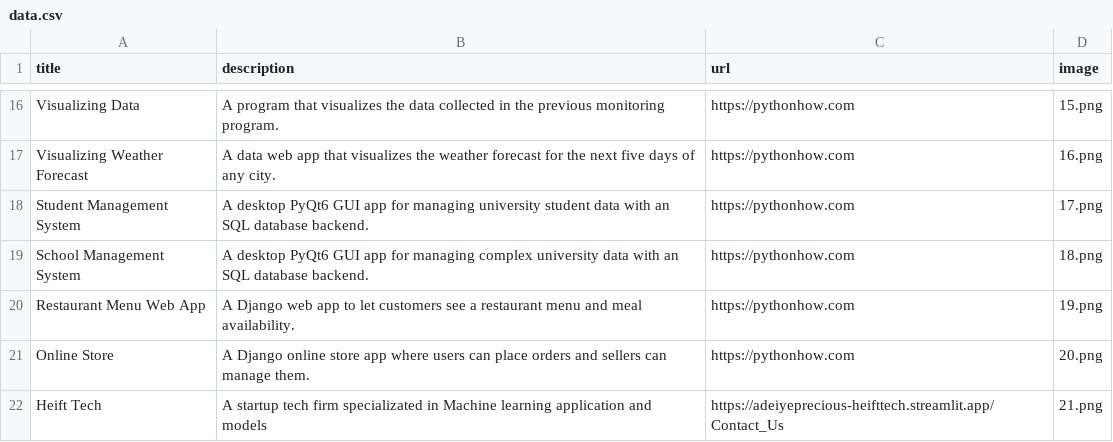
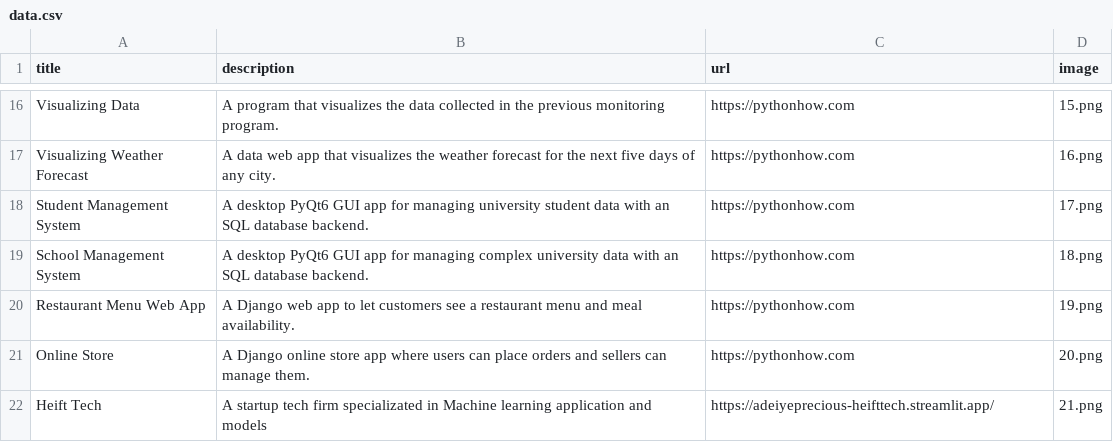
Before and after one commit to SenatorP03/Portfolio-site, a CSV file: data.csv, drawn as a sheet; only a part is shown, gaps mark what is left out.

Commit message:
Update data.csv

```diff
--- a/data.csv
+++ b/data.csv
@@ -21,2 +21,2 @@ Restaurant Menu Web App;A Django web app to let customers see a restaurant menu
 Online Store;A Django online store app where users can place orders and sellers can manage them.;https://pythonhow.com;20.png
-Heift Tech;A startup tech firm specializated in Machine learning application and models;https://adeiyeprecious-heifttech.streamlit.app/Contact_Us;21.png
+Heift Tech;A startup tech firm specializated in Machine learning application and models;https://adeiyeprecious-heifttech.streamlit.app/;21.png
```
